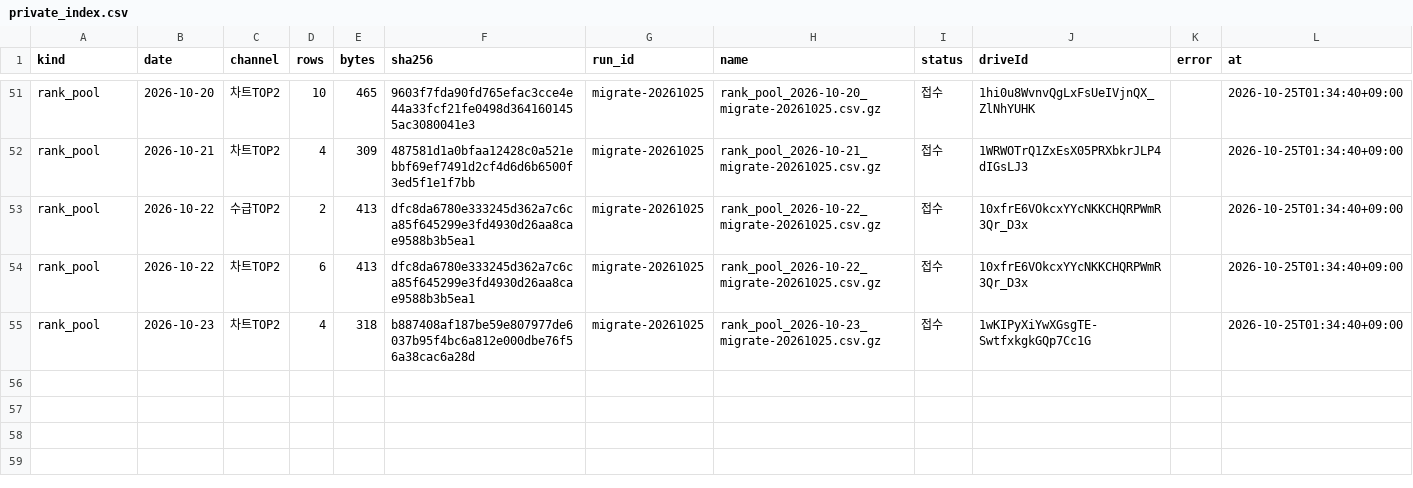
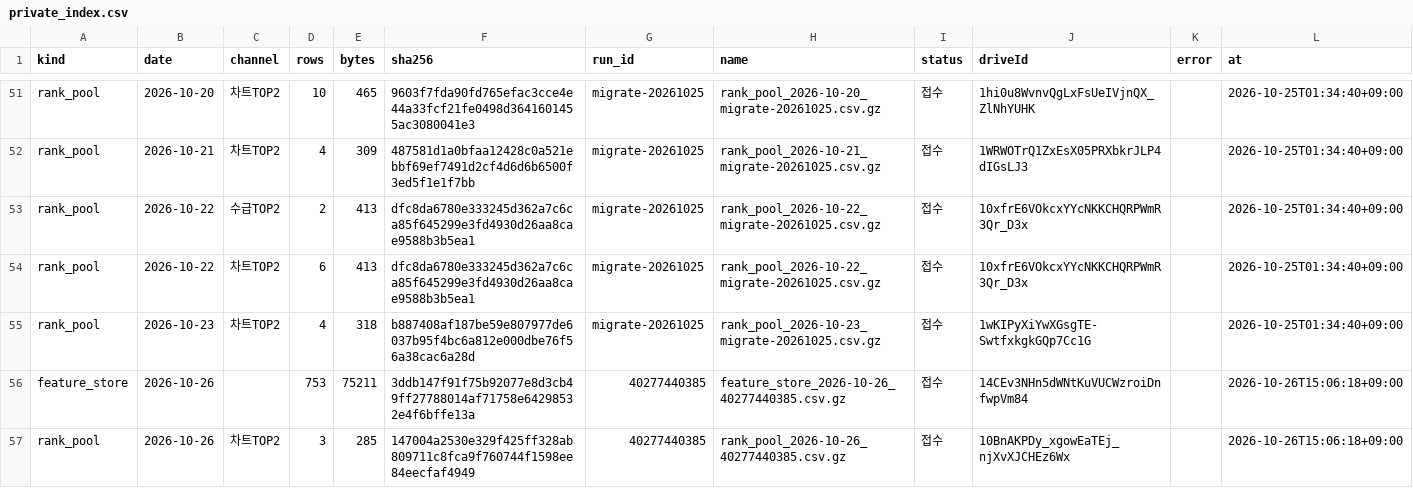
Before and after one commit to Hyeokgi/stock-omakase, a CSV file: data/scanner_census/private_index.csv, drawn as a sheet; only a part is shown, gaps mark what is left out; the diff names each change by its address in the sheet, - before the commit and + after, or states it on an @@ line.

```diff
--- a/data/scanner_census/private_index.csv
+++ b/data/scanner_census/private_index.csv
+row 56: feature_store | 2026-10-26 |  | 753 | 75211 | 3ddb147f91f75b92077e8d3cb49ff27788014af71758e64298532e4f6bffe13a | 40277440385 | feature_store_2026-10-26_40277440385.csv.gz | 접수 | 14CEv3NHn5dWNtKuVUCWzroiDnfwpVm84 |  | 2026-10-26T15:06:18+09:00
+row 57: rank_pool | 2026-10-26 | 차트TOP2 | 3 | 285 | 147004a2530e329f425ff328ab809711c8fca9f760744f1598ee84eecfaf4949 | 40277440385 | rank_pool_2026-10-26_40277440385.csv.gz | 접수 | 10BnAKPDy_xgowEaTEj_njXvXJCHEz6Wx |  | 2026-10-26T15:06:18+09:00
```
Also changed, not shown: 1 other file.
